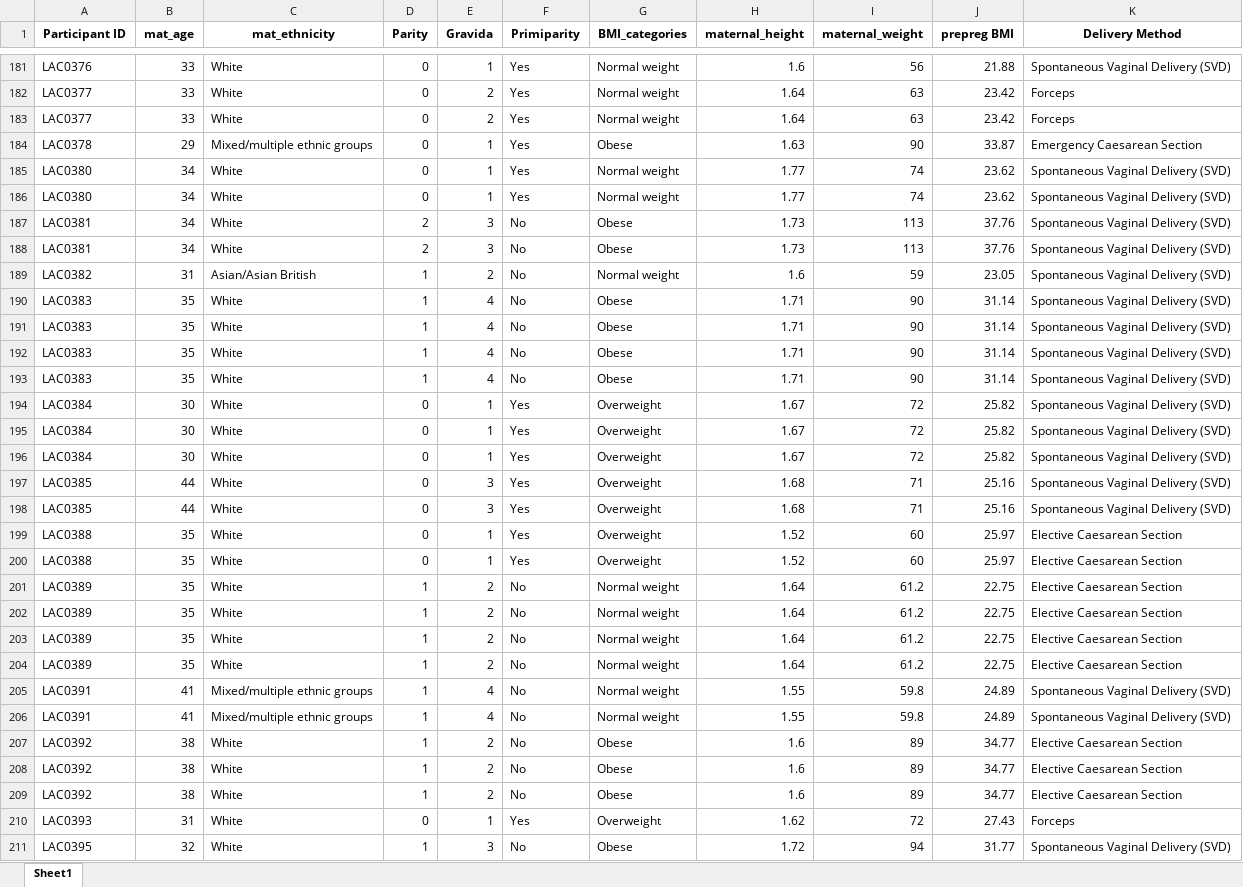
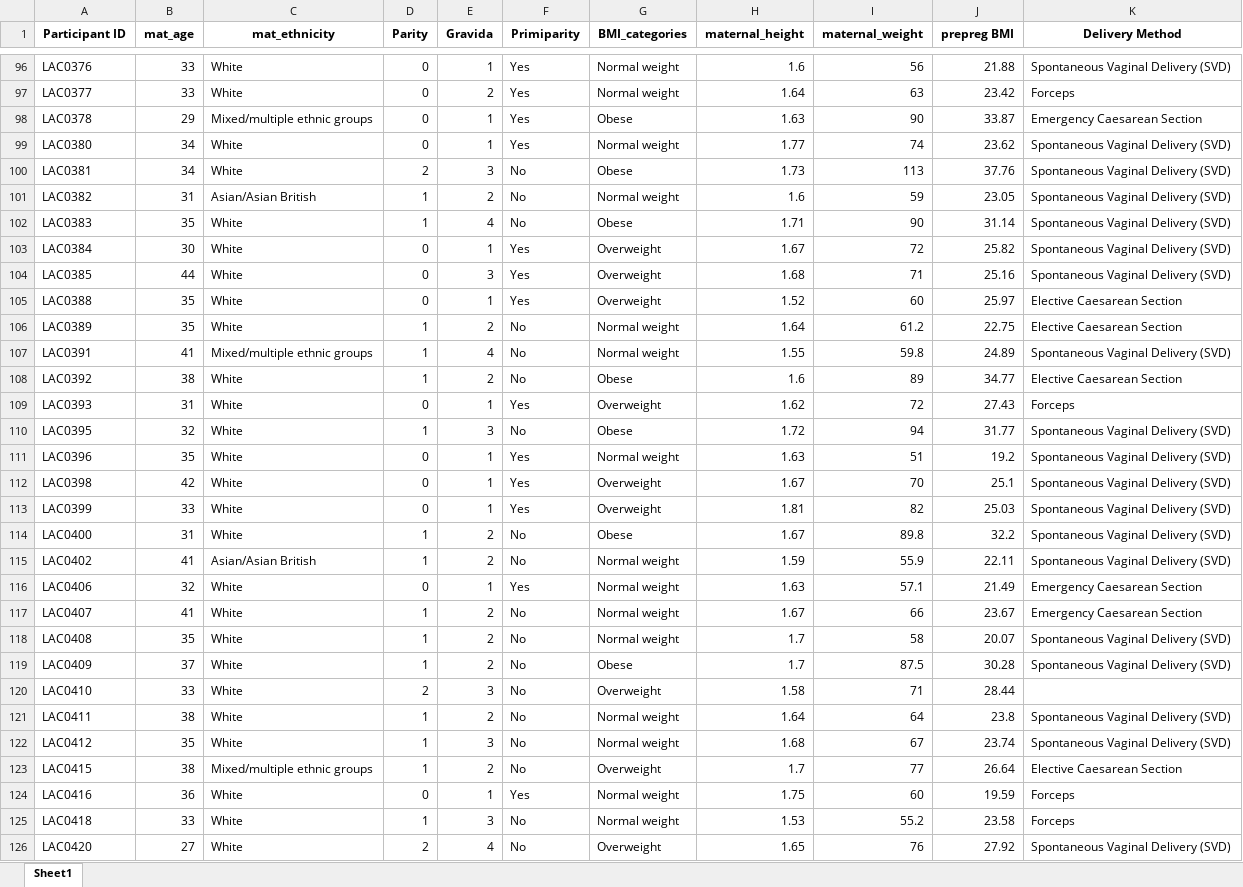
Before and after one commit to spann-pediatrics/Oxford-2025, an Excel workbook: Cleaned Data/Subsets/maternal_characteristics.xlsx, sheet Sheet1, drawn as a sheet; only a part is shown, gaps mark what is left out; the shorter side is filled out with more unchanged rows; values as stored, in another font and other column widths than the file's, no borders; the diff covers the shown part only; the diff names each change by its address in the sheet, - before the commit and + after, or states it on an @@ line.

```diff
--- a/Cleaned Data/Subsets/maternal_characteristics.xlsx (sheet Sheet1)
+++ b/Cleaned Data/Subsets/maternal_characteristics.xlsx (sheet Sheet1)
-row 183: LAC0377 | 33 | White | 0 | 2 | Yes | Normal weight | 1.64 | 63 | 23.42 | Forceps
-row 186: LAC0380 | 34 | White | 0 | 1 | Yes | Normal weight | 1.77 | 74 | 23.62 | Spontaneous Vaginal Delivery (SVD)
-row 187: LAC0381 | 34 | White | 2 | 3 | No | Obese | 1.73 | 113 | 37.76 | Spontaneous Vaginal Delivery (SVD)
-row 191: LAC0383 | 35 | White | 1 | 4 | No | Obese | 1.71 | 90 | 31.14 | Spontaneous Vaginal Delivery (SVD)
-row 192: LAC0383 | 35 | White | 1 | 4 | No | Obese | 1.71 | 90 | 31.14 | Spontaneous Vaginal Delivery (SVD)
-row 193: LAC0383 | 35 | White | 1 | 4 | No | Obese | 1.71 | 90 | 31.14 | Spontaneous Vaginal Delivery (SVD)
-row 194: LAC0384 | 30 | White | 0 | 1 | Yes | Overweight | 1.67 | 72 | 25.82 | Spontaneous Vaginal Delivery (SVD)
-row 195: LAC0384 | 30 | White | 0 | 1 | Yes | Overweight | 1.67 | 72 | 25.82 | Spontaneous Vaginal Delivery (SVD)
-row 198: LAC0385 | 44 | White | 0 | 3 | Yes | Overweight | 1.68 | 71 | 25.16 | Spontaneous Vaginal Delivery (SVD)
-row 199: LAC0388 | 35 | White | 0 | 1 | Yes | Overweight | 1.52 | 60 | 25.97 | Elective Caesarean Section
-row 202: LAC0389 | 35 | White | 1 | 2 | No | Normal weight | 1.64 | 61.2 | 22.75 | Elective Caesarean Section
-row 203: LAC0389 | 35 | White | 1 | 2 | No | Normal weight | 1.64 | 61.2 | 22.75 | Elective Caesarean Section
-row 204: LAC0389 | 35 | White | 1 | 2 | No | Normal weight | 1.64 | 61.2 | 22.75 | Elective Caesarean Section
-row 206: LAC0391 | 41 | Mixed/multiple ethnic groups | 1 | 4 | No | Normal weight | 1.55 | 59.8 | 24.89 | Spontaneous Vaginal Delivery (SVD)
-row 207: LAC0392 | 38 | White | 1 | 2 | No | Obese | 1.6 | 89 | 34.77 | Elective Caesarean Section
-row 208: LAC0392 | 38 | White | 1 | 2 | No | Obese | 1.6 | 89 | 34.77 | Elective Caesarean Section
```
Also changed, not shown: 148 removed rows elsewhere in this sheet, Cleaned Data/Metadata/metadata_overview_oxford.xlsx, Cleaned Data/Subsets/delivery_course.xlsx, 7 other files.
